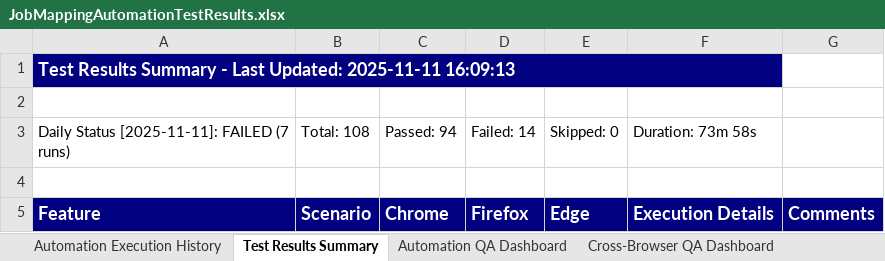
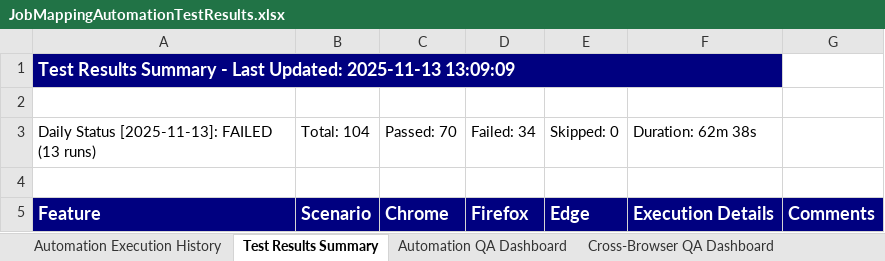
Before and after one commit to Naveen-moback-kf/JAM-e2e-automation, an Excel workbook: e2e-automation/ExcelReports/JobMappingAutomationTestResults.xlsx, sheet Test Results Summary, drawn as a sheet; only a part is shown; values as stored, in another font and other column widths than the file's, no borders; the diff covers the shown part only; the diff names each change by its address in the sheet, - before the commit and + after, or states it on an @@ line.

Commit message:
Revert changes to PO11_ValidateJobMappingFiltersFunctionality and update test configurations

```diff
--- a/e2e-automation/ExcelReports/JobMappingAutomationTestResults.xlsx (sheet Test Results Summary)
+++ b/e2e-automation/ExcelReports/JobMappingAutomationTestResults.xlsx (sheet Test Results Summary)
-A1: …Last Updated: 2025-11-11 16:09:13
+A1: …Last Updated: 2025-11-13 13:09:09
-A3: Daily Status [2025-11-11]: FAILED (7 runs)
+A3: Daily Status [2025-11-13]: FAILED (13 runs)
-B3: Total: 108
+B3: Total: 104
-C3: Passed: 94
+C3: Passed: 70
-D3: Failed: 14
+D3: Failed: 34
-F3: Duration: 73m 58s
+F3: Duration: 62m 38s
```
Also changed, not shown: other rows of this sheet, sheet Automation Execution History, sheet Automation QA Dashboard, sheet Cross-Browser QA Dashboard, 6 other files.
